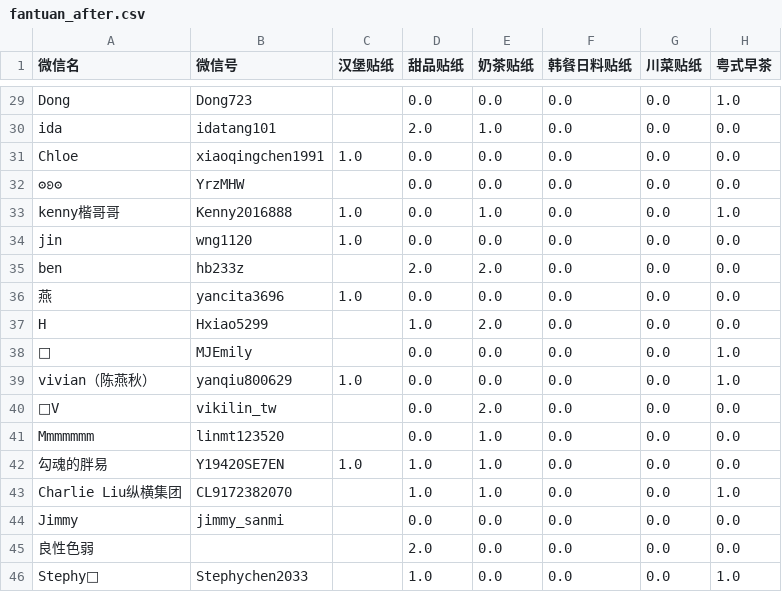
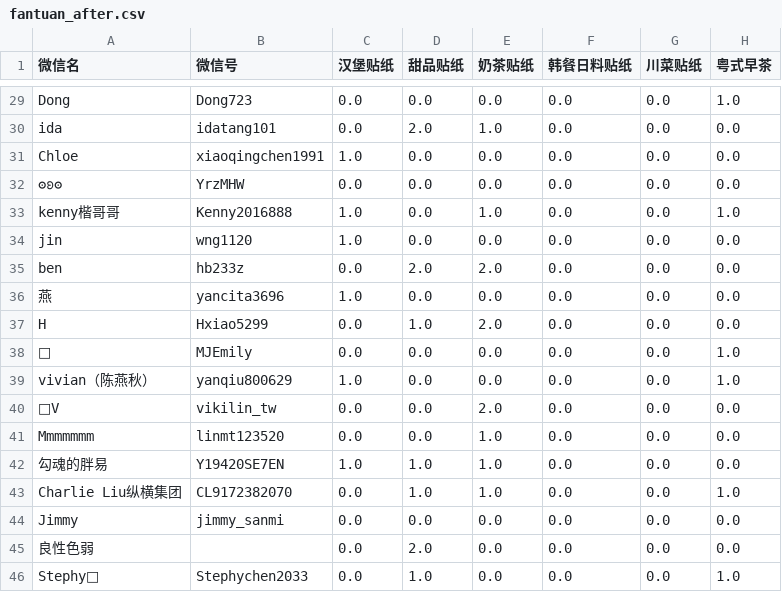
Before and after one commit to duzixsiansheng/fantuana, a CSV file: fantuan_after.csv, drawn as a sheet; only a part is shown, gaps mark what is left out; the diff covers the shown part only; the diff names each change by its address in the sheet, - before the commit and + after, or states it on an @@ line.

```diff
--- a/fantuan_after.csv
+++ b/fantuan_after.csv
-C29:C30 (汉堡贴纸): (empty)
+C29:C30 (汉堡贴纸): 0.0
-C32 (汉堡贴纸): (empty)
+C32 (汉堡贴纸): 0.0
-C35 (汉堡贴纸): (empty)
+C35 (汉堡贴纸): 0.0
-C37:C38 (汉堡贴纸): (empty)
+C37:C38 (汉堡贴纸): 0.0
-C40:C41 (汉堡贴纸): (empty)
+C40:C41 (汉堡贴纸): 0.0
-C43:C46 (汉堡贴纸): (empty)
+C43:C46 (汉堡贴纸): 0.0
```
Also changed, not shown: 23 edited cells elsewhere in this file, 1 other file.
